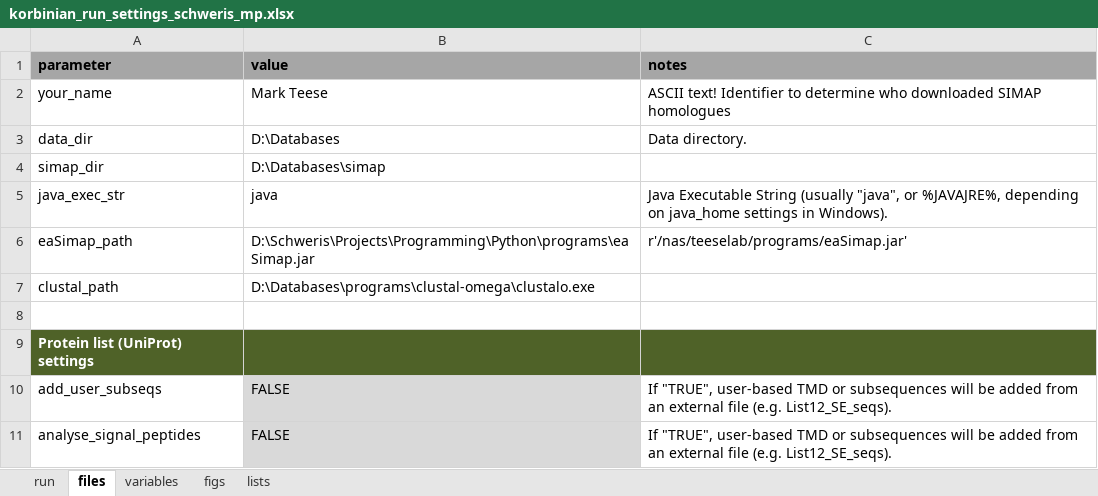
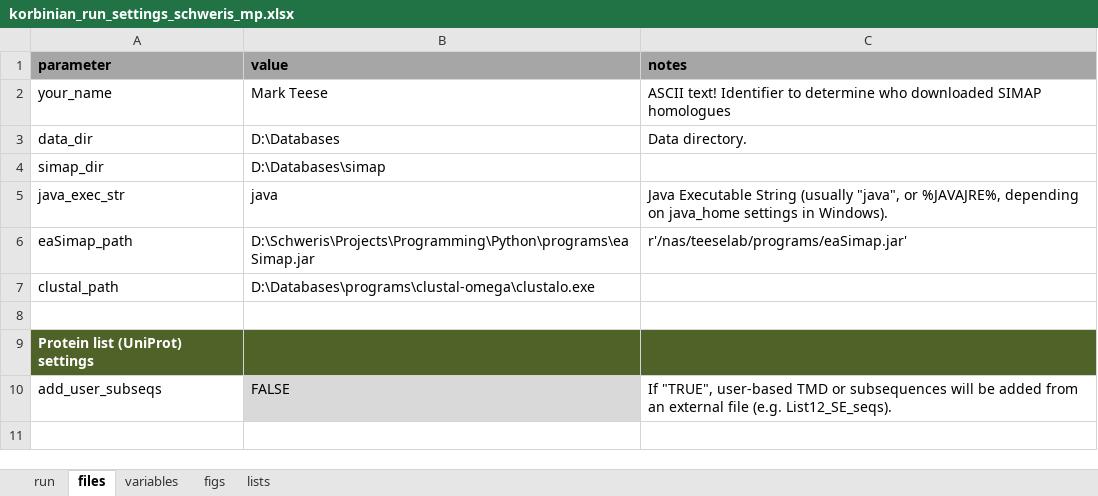
Before and after one commit to teese/korbinian, an Excel workbook: korbinian/examples/settings/korbinian_run_settings_schweris_mp.xlsx, sheet files, drawn as a sheet; values as stored, in another font and other column widths than the file's, no borders; conditional formats not drawn; the diff names each change by its address in the sheet, - before the commit and + after, or states it on an @@ line.

```diff
--- a/korbinian/examples/settings/korbinian_run_settings_schweris_mp.xlsx (sheet files)
+++ b/korbinian/examples/settings/korbinian_run_settings_schweris_mp.xlsx (sheet files)
-row 11: analyse_signal_peptides | FALSE | If "TRUE", user-based TMD or subsequences will be added from an external file (e.g. List12_SE_seqs).
```
Also changed, not shown: sheet lists, sheet figs, sheet run, sheet variables, formulas that keep their value, 7 other files.
